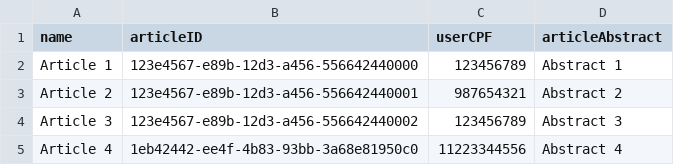
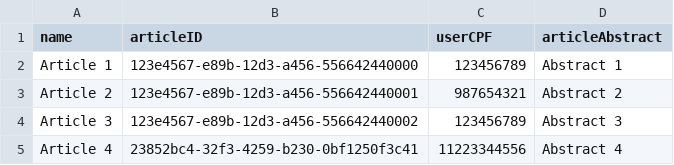
Before and after one commit to camilajullyane/CRUD-event, a CSV file: DB/teste/test_articles.csv, drawn as a sheet.

```diff
--- a/DB/teste/test_articles.csv
+++ b/DB/teste/test_articles.csv
@@ -4,2 +4,2 @@ Article 2,123e4567-e89b-12d3-a456-556642440001,987654321,Abstract 2
 Article 3,123e4567-e89b-12d3-a456-556642440002,123456789,Abstract 3
-Article 4,1eb42442-ee4f-4b83-93bb-3a68e81950c0,11223344556,Abstract 4
+Article 4,23852bc4-32f3-4259-b230-0bf1250f3c41,11223344556,Abstract 4
```
Also changed, not shown: 5 other files.
